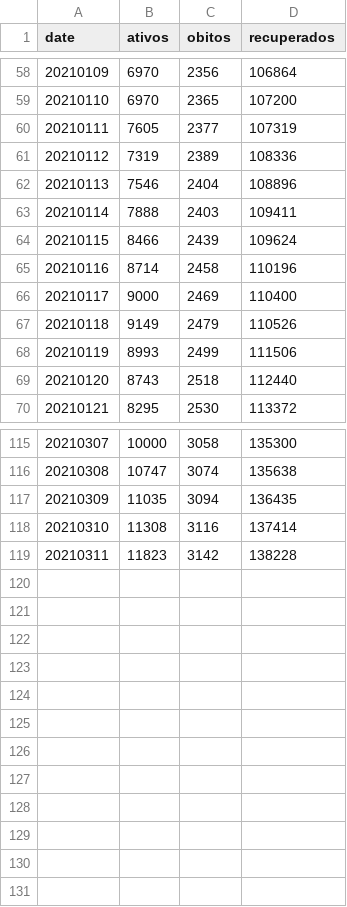
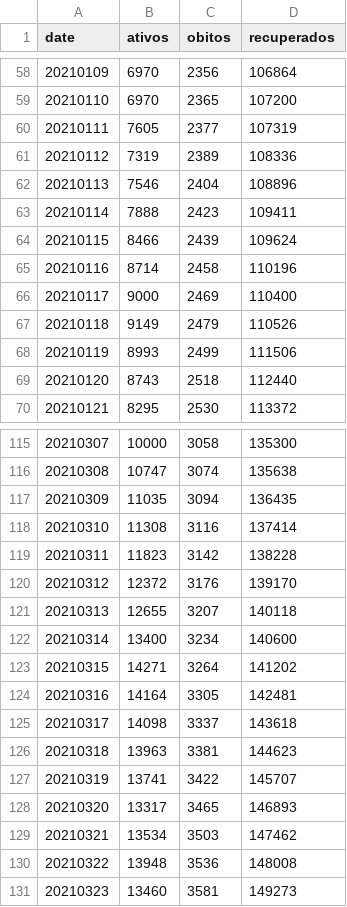
Before and after one commit to eliaskrainski/covid19misc, a CSV file: covid19time/data/dadosSMCuritiba.csv, drawn as a sheet; only a part is shown, gaps mark what is left out.

```diff
--- a/covid19time/data/dadosSMCuritiba.csv
+++ b/covid19time/data/dadosSMCuritiba.csv
@@ -62,3 +62,3 @@ date;ativos;obitos;recuperados
 20210113;7546;2404;108896
-20210114;7888;2403;109411
+20210114;7888;2423;109411
 20210115;8466;2439;109624
@@ -119 +119,13 @@ date;ativos;obitos;recuperados
 20210311;11823;3142;138228
+20210312;12372;3176;139170
+20210313;12655;3207;140118
+20210314;13400;3234;140600
+20210315;14271;3264;141202
+20210316;14164;3305;142481
+20210317;14098;3337;143618
+20210318;13963;3381;144623
+20210319;13741;3422;145707
+20210320;13317;3465;146893
+20210321;13534;3503;147462
+20210322;13948;3536;148008
+20210323;13460;3581;149273
```
Also changed, not shown: data/dadosSMCuritiba.csv, 9 other files.
